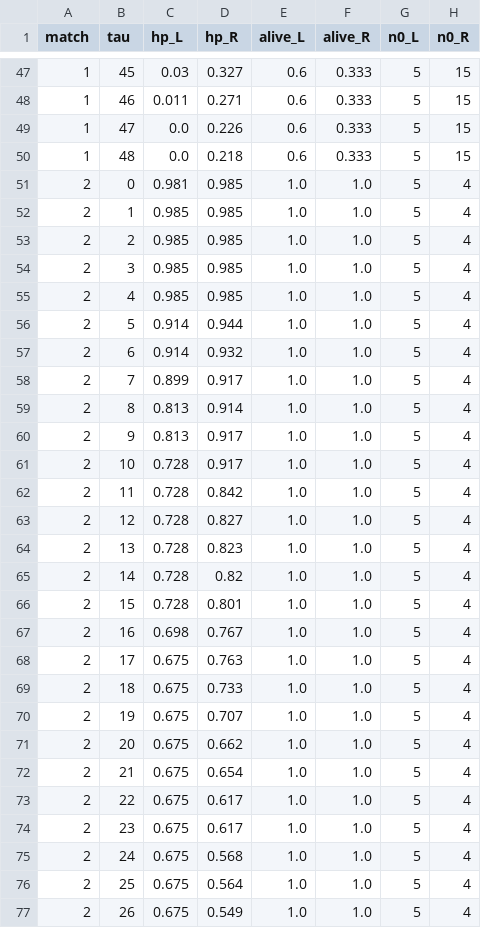
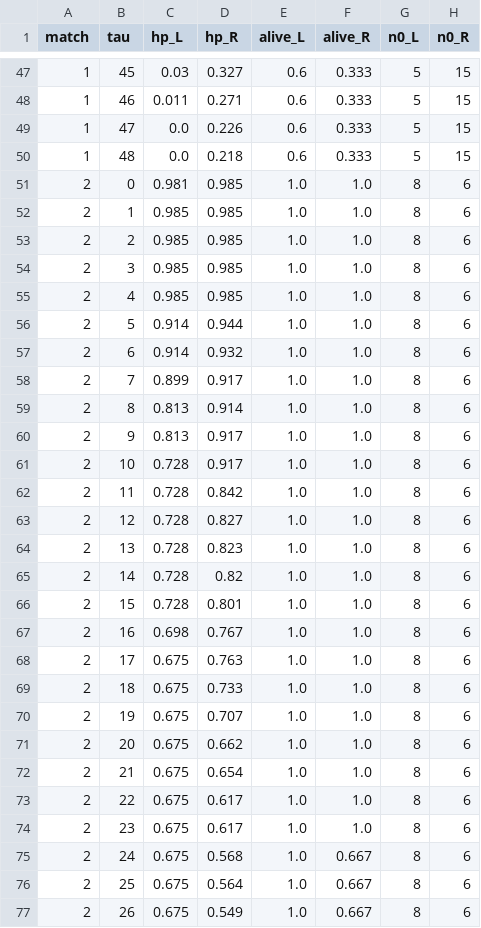
Before and after one commit to jadenzou1-dotcom/genshin-predictive-victory-dynamics, a CSV file: data/replays/extracted/R16-B_curves.csv, drawn as a sheet; only a part is shown, gaps mark what is left out; the diff covers the shown part only.

```diff
--- a/data/replays/extracted/R16-B_curves.csv
+++ b/data/replays/extracted/R16-B_curves.csv
@@ -50,28 +50,28 @@ match,tau,hp_L,hp_R,alive_L,alive_R,n0_L,n0_R
 1,48,0.0,0.218,0.6,0.333,5,15
-2,0,0.981,0.985,1.0,1.0,5,4
-2,1,0.985,0.985,1.0,1.0,5,4
-2,2,0.985,0.985,1.0,1.0,5,4
-2,3,0.985,0.985,1.0,1.0,5,4
-2,4,0.985,0.985,1.0,1.0,5,4
-2,5,0.914,0.944,1.0,1.0,5,4
-2,6,0.914,0.932,1.0,1.0,5,4
-2,7,0.899,0.917,1.0,1.0,5,4
-2,8,0.813,0.914,1.0,1.0,5,4
-2,9,0.813,0.917,1.0,1.0,5,4
-2,10,0.728,0.917,1.0,1.0,5,4
-2,11,0.728,0.842,1.0,1.0,5,4
-2,12,0.728,0.827,1.0,1.0,5,4
-2,13,0.728,0.823,1.0,1.0,5,4
-2,14,0.728,0.82,1.0,1.0,5,4
-2,15,0.728,0.801,1.0,1.0,5,4
-2,16,0.698,0.767,1.0,1.0,5,4
-2,17,0.675,0.763,1.0,1.0,5,4
-2,18,0.675,0.733,1.0,1.0,5,4
-2,19,0.675,0.707,1.0,1.0,5,4
-2,20,0.675,0.662,1.0,1.0,5,4
-2,21,0.675,0.654,1.0,1.0,5,4
-2,22,0.675,0.617,1.0,1.0,5,4
-2,23,0.675,0.617,1.0,1.0,5,4
-2,24,0.675,0.568,1.0,1.0,5,4
-2,25,0.675,0.564,1.0,1.0,5,4
-2,26,0.675,0.549,1.0,1.0,5,4
+2,0,0.981,0.985,1.0,1.0,8,6
+2,1,0.985,0.985,1.0,1.0,8,6
+2,2,0.985,0.985,1.0,1.0,8,6
+2,3,0.985,0.985,1.0,1.0,8,6
+2,4,0.985,0.985,1.0,1.0,8,6
+2,5,0.914,0.944,1.0,1.0,8,6
+2,6,0.914,0.932,1.0,1.0,8,6
+2,7,0.899,0.917,1.0,1.0,8,6
+2,8,0.813,0.914,1.0,1.0,8,6
+2,9,0.813,0.917,1.0,1.0,8,6
+2,10,0.728,0.917,1.0,1.0,8,6
+2,11,0.728,0.842,1.0,1.0,8,6
+2,12,0.728,0.827,1.0,1.0,8,6
+2,13,0.728,0.823,1.0,1.0,8,6
+2,14,0.728,0.82,1.0,1.0,8,6
+2,15,0.728,0.801,1.0,1.0,8,6
+2,16,0.698,0.767,1.0,1.0,8,6
+2,17,0.675,0.763,1.0,1.0,8,6
+2,18,0.675,0.733,1.0,1.0,8,6
+2,19,0.675,0.707,1.0,1.0,8,6
+2,20,0.675,0.662,1.0,1.0,8,6
+2,21,0.675,0.654,1.0,1.0,8,6
+2,22,0.675,0.617,1.0,1.0,8,6
+2,23,0.675,0.617,1.0,1.0,8,6
+2,24,0.675,0.568,1.0,0.667,8,6
+2,25,0.675,0.564,1.0,0.667,8,6
+2,26,0.675,0.549,1.0,0.667,8,6
```
Also changed, not shown: 104 edited cells elsewhere in this file, data/replays/extracted/R16-A_curves.csv, data/replays/extracted/R16-C_curves.csv, 6 other files.
